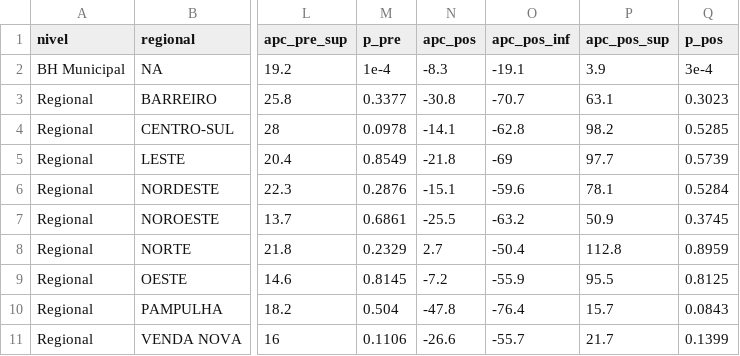
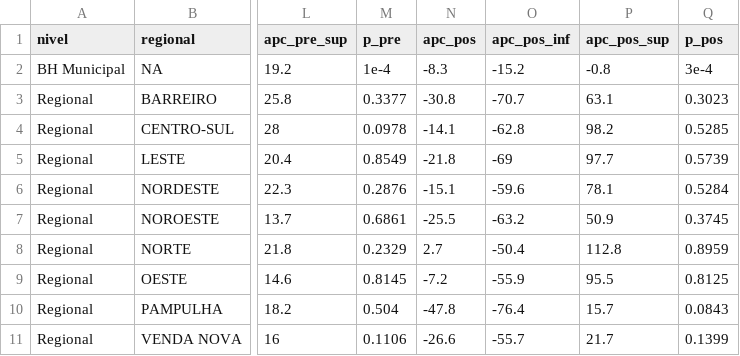
Before and after one commit to Brunoavfer/sihsus-icsap-bh, a CSV file: data/processed/its_resultados.csv, drawn as a sheet; only a part is shown, gaps mark what is left out; the diff names each change by its address in the sheet, - before the commit and + after, or states it on an @@ line.

```diff
--- a/data/processed/its_resultados.csv
+++ b/data/processed/its_resultados.csv
-O2 (apc_pos_inf): -19.1
+O2 (apc_pos_inf): -15.2
-P2 (apc_pos_sup): 3.9
+P2 (apc_pos_sup): -0.8
```
Also changed, not shown: docs/tabela1_pacientes.csv, docs/tabela2_resultados.csv, 5 other files.
